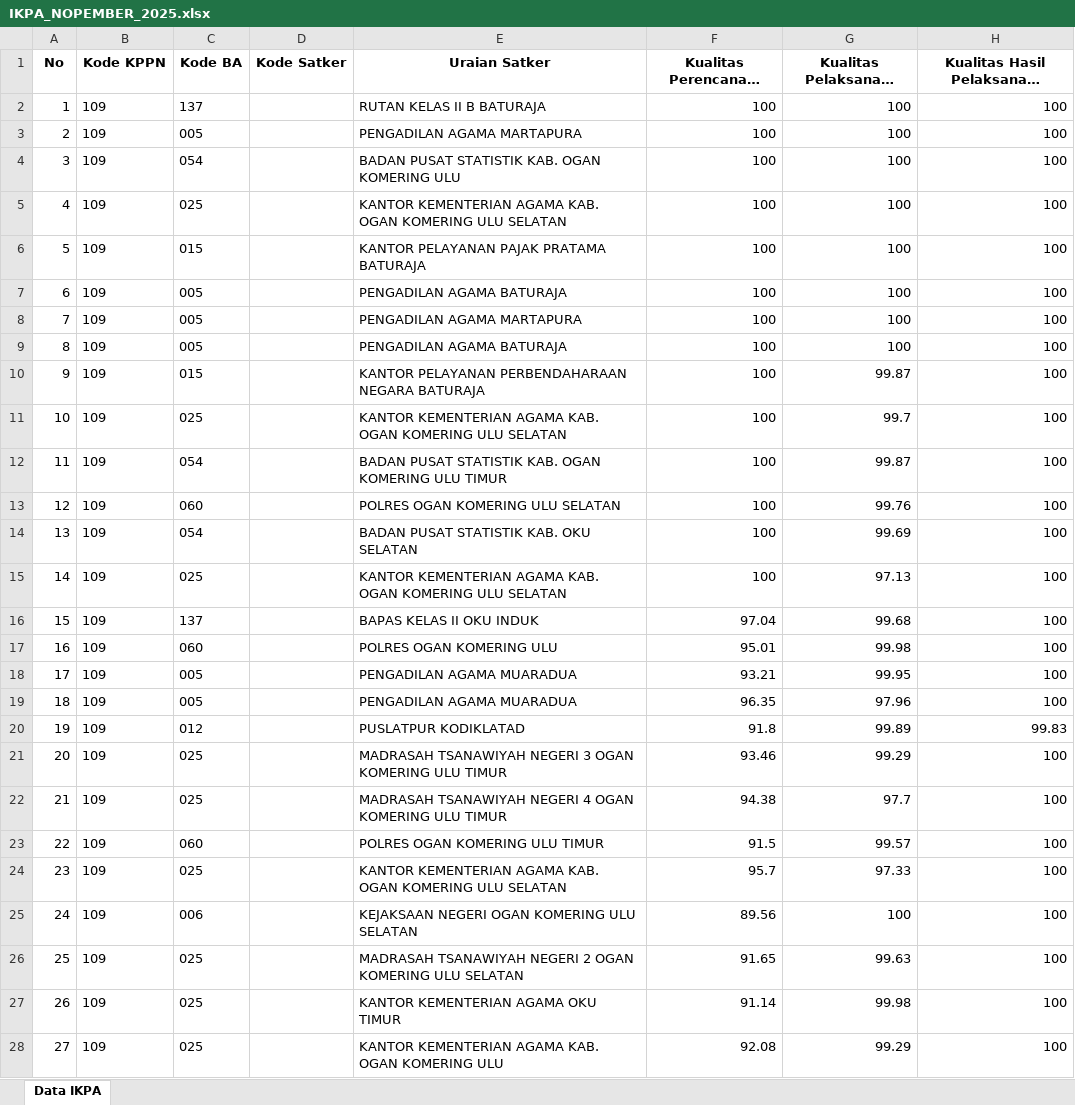
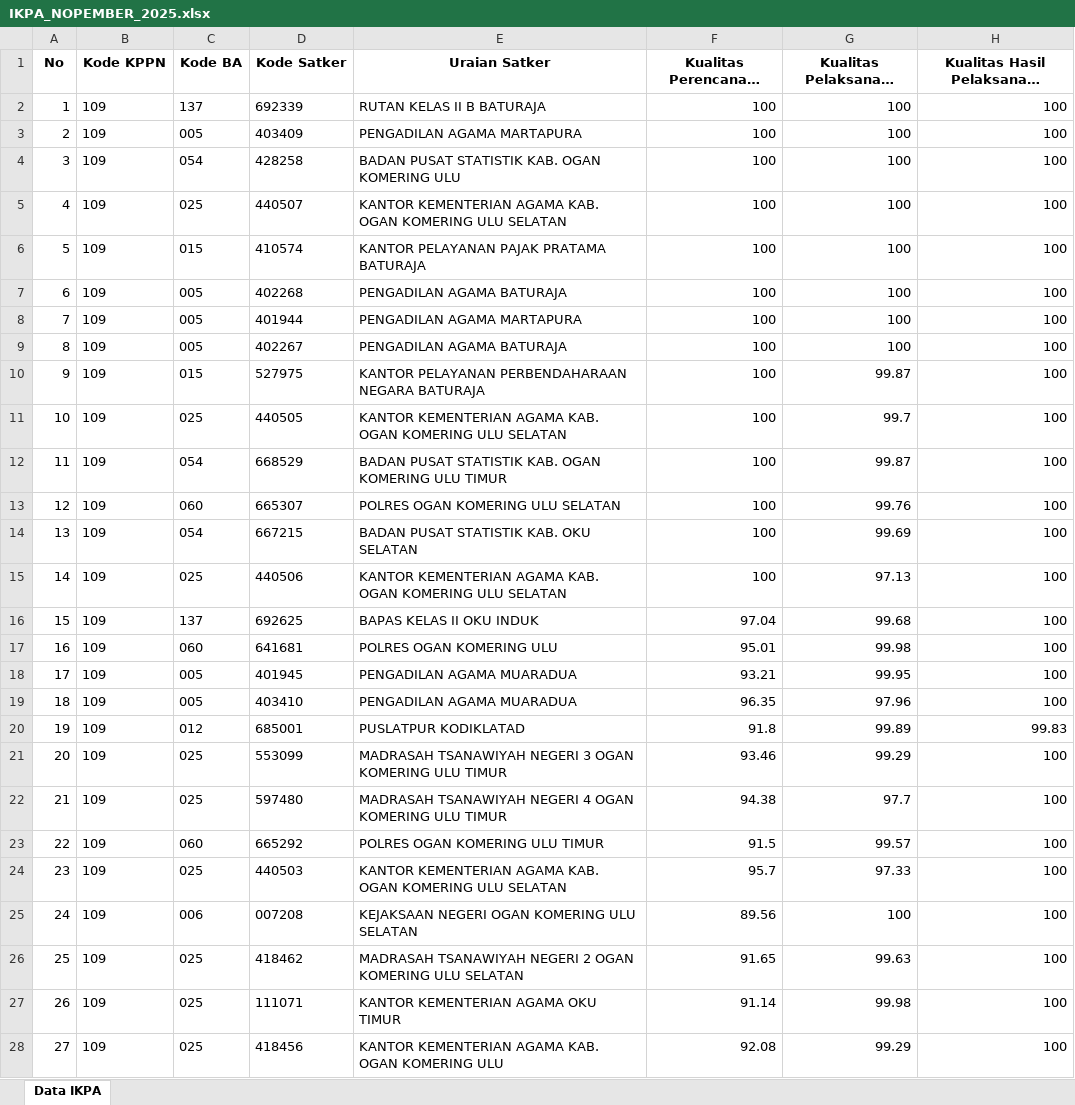
Before and after one commit to Diahayuningtyas092/IKPA_BATURAJA, an Excel workbook: data/IKPA_NOPEMBER_2025.xlsx, sheet Data IKPA, drawn as a sheet; only a part is shown; long unchanged cells end in …; values as stored, in another font and other column widths than the file's, no borders; the diff covers the shown part only; the diff names each change by its address in the sheet, - before the commit and + after, or states it on an @@ line.

Commit message:
Update IKPA_NOPEMBER_2025.xlsx

```diff
--- a/data/IKPA_NOPEMBER_2025.xlsx (sheet Data IKPA)
+++ b/data/IKPA_NOPEMBER_2025.xlsx (sheet Data IKPA)
-D2 (Kode Satker): (empty)
+D2 (Kode Satker): 692339
-D3 (Kode Satker): (empty)
+D3 (Kode Satker): 403409
-D4 (Kode Satker): (empty)
+D4 (Kode Satker): 428258
-D5 (Kode Satker): (empty)
+D5 (Kode Satker): 440507
-D6 (Kode Satker): (empty)
+D6 (Kode Satker): 410574
-D7 (Kode Satker): (empty)
+D7 (Kode Satker): 402268
-D8 (Kode Satker): (empty)
+D8 (Kode Satker): 401944
-D9 (Kode Satker): (empty)
+D9 (Kode Satker): 402267
-D10 (Kode Satker): (empty)
+D10 (Kode Satker): 527975
-D11 (Kode Satker): (empty)
+D11 (Kode Satker): 440505
-D12 (Kode Satker): (empty)
+D12 (Kode Satker): 668529
-D13 (Kode Satker): (empty)
+D13 (Kode Satker): 665307
-D14 (Kode Satker): (empty)
+D14 (Kode Satker): 667215
-D15 (Kode Satker): (empty)
+D15 (Kode Satker): 440506
-D16 (Kode Satker): (empty)
+D16 (Kode Satker): 692625
-D17 (Kode Satker): (empty)
+D17 (Kode Satker): 641681
-D18 (Kode Satker): (empty)
+D18 (Kode Satker): 401945
-D19 (Kode Satker): (empty)
+D19 (Kode Satker): 403410
-D20 (Kode Satker): (empty)
+D20 (Kode Satker): 685001
-D21 (Kode Satker): (empty)
+D21 (Kode Satker): 553099
-D22 (Kode Satker): (empty)
+D22 (Kode Satker): 597480
-D23 (Kode Satker): (empty)
+D23 (Kode Satker): 665292
-D24 (Kode Satker): (empty)
+D24 (Kode Satker): 440503
-D25 (Kode Satker): (empty)
+D25 (Kode Satker): 007208
-D26 (Kode Satker): (empty)
+D26 (Kode Satker): 418462
-D27 (Kode Satker): (empty)
+D27 (Kode Satker): 111071
-D28 (Kode Satker): (empty)
+D28 (Kode Satker): 418456
```
Also changed, not shown: 41 edited cells elsewhere in this sheet.
